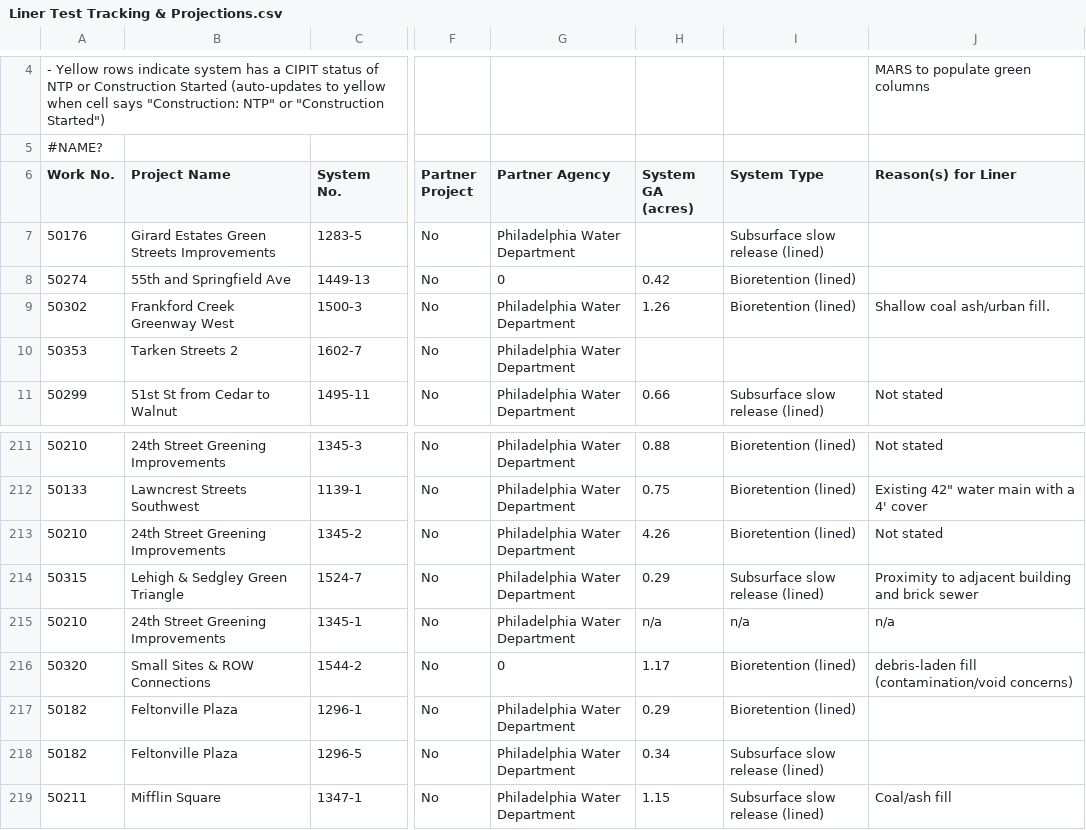
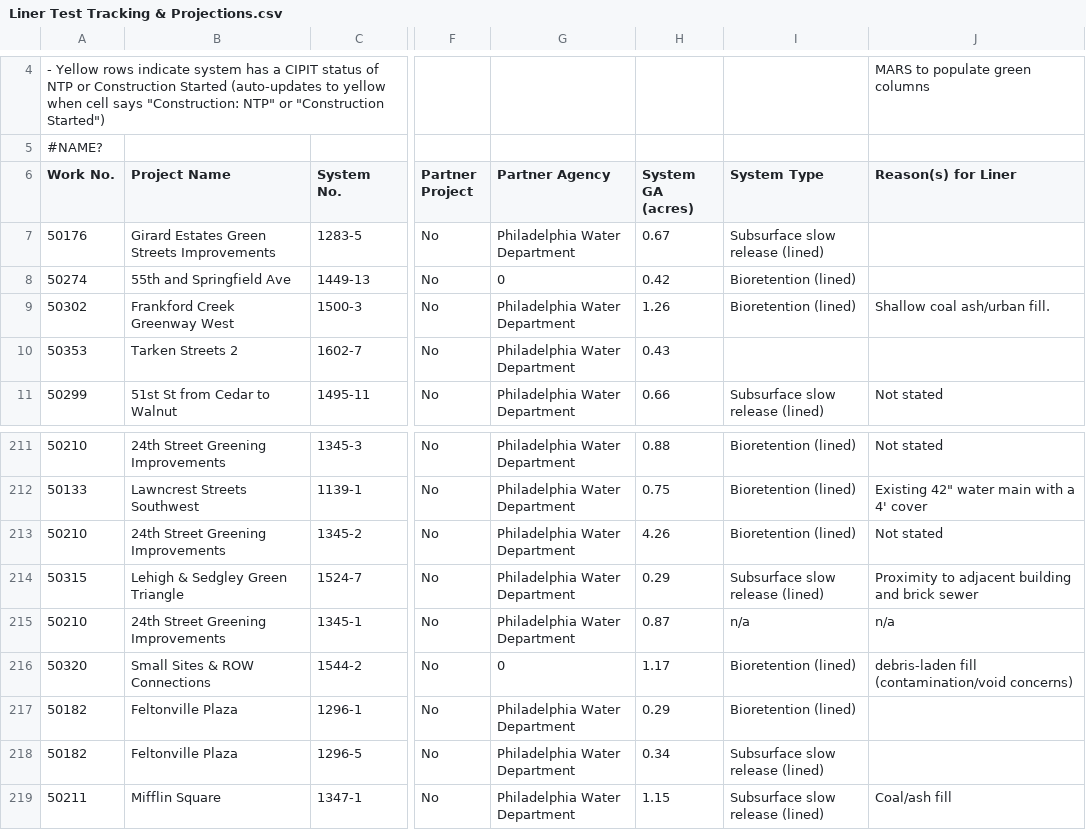
Before and after one commit to avenerm/liner-test-stats, a CSV file: Liner Test Tracking & Projections.csv, drawn as a sheet; only a part is shown, gaps mark what is left out; the diff names each change by its address in the sheet, - before the commit and + after, or states it on an @@ line.

Commit message:
Updated date axes to match FY quarters, fixed text formatting issues, added greened acres to system df

```diff
--- a/Liner Test Tracking & Projections.csv
+++ b/Liner Test Tracking & Projections.csv
-H7 (System GA (acres)): (empty)
+H7 (System GA (acres)): 0.67
-H10 (System GA (acres)): (empty)
+H10 (System GA (acres)): 0.43
-H215 (System GA (acres)): n/a
+H215 (System GA (acres)): 0.87
```
Also changed, not shown: 2 other files.
